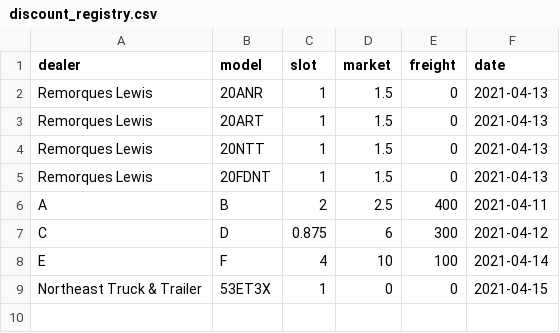
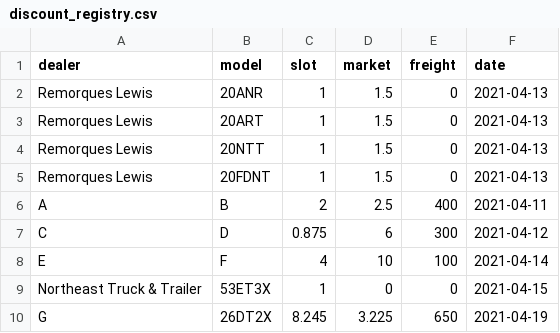
Before and after one commit to abriggs914/BWS, a CSV file: Discount Registry/discount_registry.csv, drawn as a sheet.

```diff
--- a/Discount Registry/discount_registry.csv
+++ b/Discount Registry/discount_registry.csv
@@ -9 +9,2 @@ E,F,4,10,100,2021-04-14
 Northeast Truck & Trailer,53ET3X,1,0,0,2021-04-15
+G,26DT2X,8.245,3.225,650,2021-04-19
```
Also changed, not shown: 4 other files.
